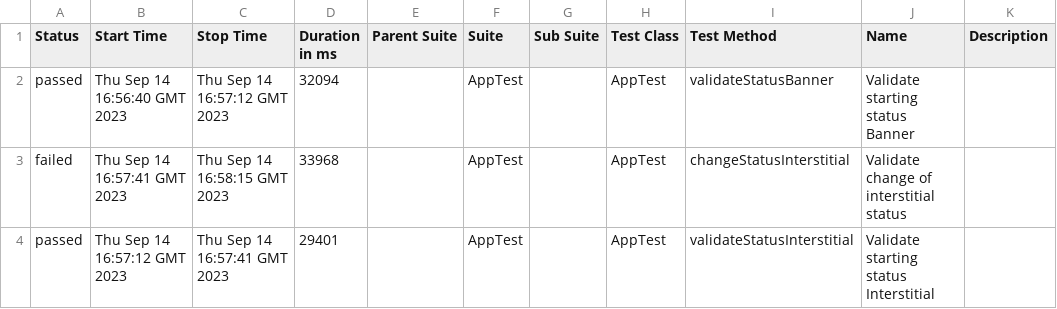
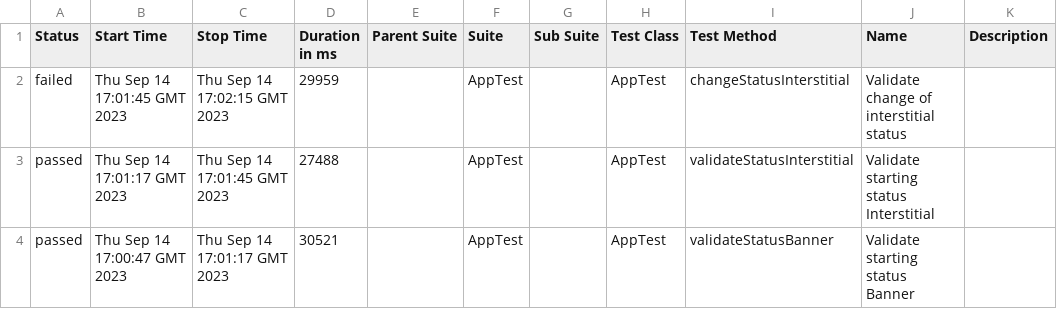
Before and after one commit to tassioplima/miniSDK, a CSV file: 7/data/suites.csv, drawn as a sheet.

```diff
--- a/7/data/suites.csv
+++ b/7/data/suites.csv
@@ -1,4 +1,4 @@
 "Status","Start Time","Stop Time","Duration in ms","Parent Suite","Suite","Sub Suite","Test Class","Test Method","Name","Description"
-"passed","Thu Sep 14 16:56:40 GMT 2023","Thu Sep 14 16:57:12 GMT 2023","32094","","AppTest","","AppTest","validateStatusBanner","Validate starting status Banner",""
-"failed","Thu Sep 14 16:57:41 GMT 2023","Thu Sep 14 16:58:15 GMT 2023","33968","","AppTest","","AppTest","changeStatusInterstitial","Validate change of interstitial status",""
-"passed","Thu Sep 14 16:57:12 GMT 2023","Thu Sep 14 16:57:41 GMT 2023","29401","","AppTest","","AppTest","validateStatusInterstitial","Validate starting status Interstitial",""
+"failed","Thu Sep 14 17:01:45 GMT 2023","Thu Sep 14 17:02:15 GMT 2023","29959","","AppTest","","AppTest","changeStatusInterstitial","Validate change of interstitial status",""
+"passed","Thu Sep 14 17:01:17 GMT 2023","Thu Sep 14 17:01:45 GMT 2023","27488","","AppTest","","AppTest","validateStatusInterstitial","Validate starting status Interstitial",""
+"passed","Thu Sep 14 17:00:47 GMT 2023","Thu Sep 14 17:01:17 GMT 2023","30521","","AppTest","","AppTest","validateStatusBanner","Validate starting status Banner",""
```
Also changed, not shown: 32 other files.
